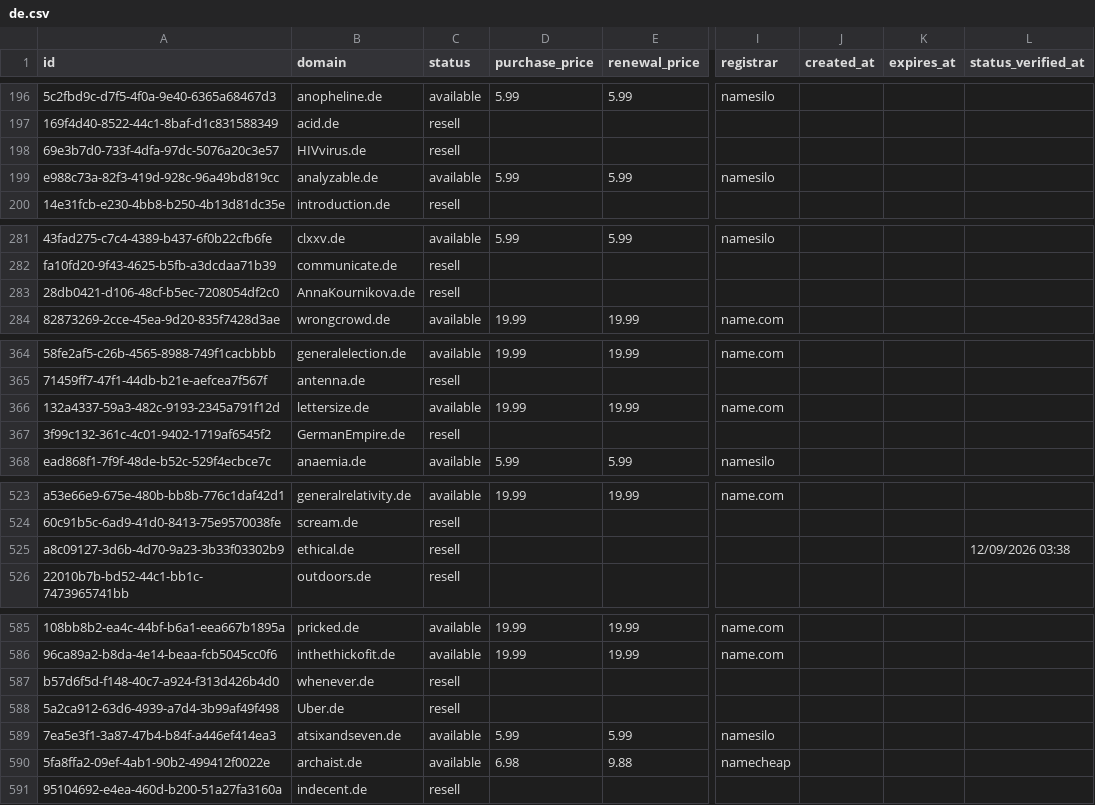
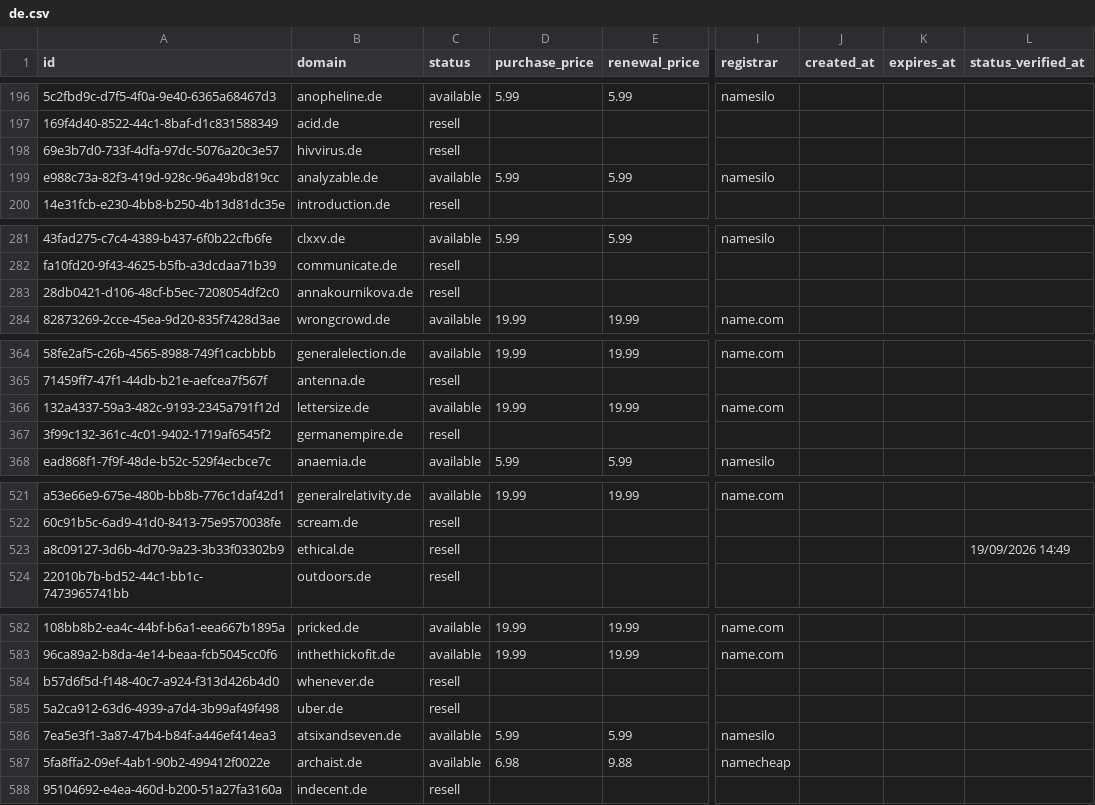
Before and after one commit to UniqueDomains/de-oneword-domains, a CSV file: de.csv, drawn as a sheet; only a part is shown, gaps mark what is left out; addresses are those after the commit; the diff covers the shown part only; the diff names each change by its address in the sheet, - before the commit and + after, or states it on an @@ line.

Commit message:
Domains update

```diff
--- a/de.csv
+++ b/de.csv
-B198 (domain): HIVvirus.de
+B198 (domain): hivvirus.de
-B283 (domain): AnnaKournikova.de
+B283 (domain): annakournikova.de
-B367 (domain): GermanEmpire.de
+B367 (domain): germanempire.de
-L523 (status_verified_at): 12/09/2026 03:38
+L523 (status_verified_at): 19/09/2026 14:49
-B585 (domain): Uber.de
+B585 (domain): uber.de
```
Also changed, not shown: 3 added rows, 3 removed rows and 12 edited cells elsewhere in this file, 4 other files.
